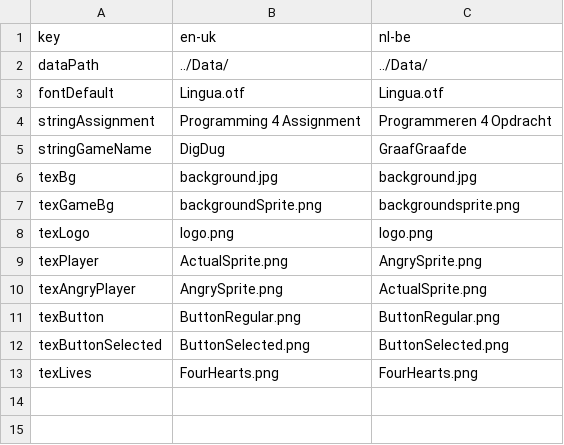
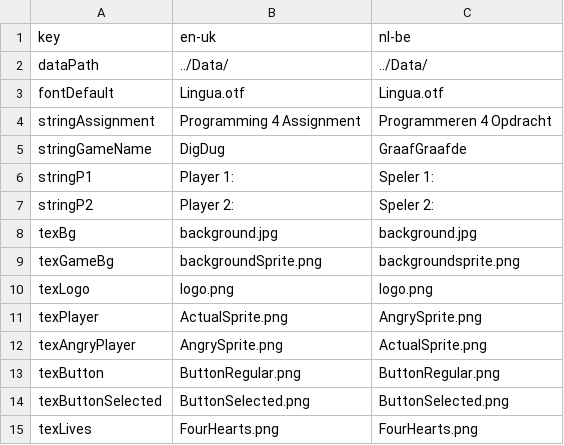
Before and after one commit to FLeysen/2D_Game_Engine_flgin, a CSV file: DigDug/loca.csv, drawn as a sheet.

```diff
--- a/DigDug/loca.csv
+++ b/DigDug/loca.csv
@@ -5,2 +5,4 @@ stringAssignment;Programming 4 Assignment;Programmeren 4 Opdracht
 stringGameName;DigDug;GraafGraafde
+stringP1;Player 1:;Speler 1:
+stringP2;Player 2:;Speler 2:
 texBg;background.jpg;background.jpg
```
Also changed, not shown: 7 other files.
